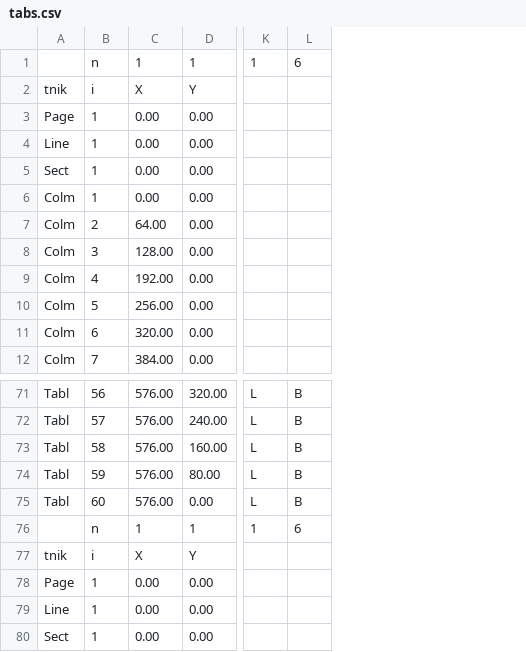
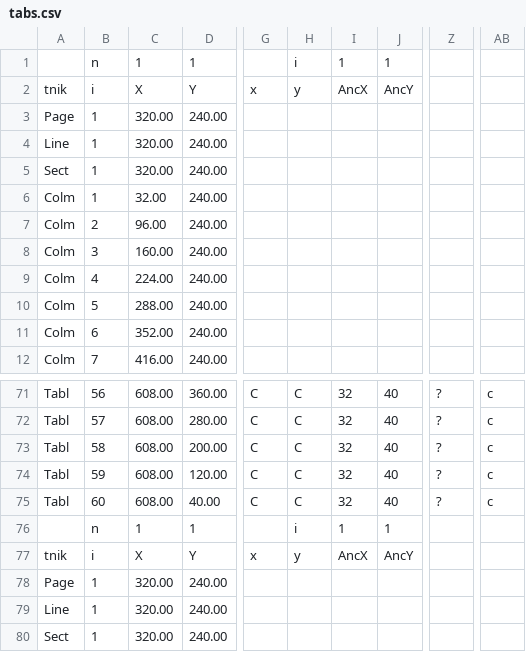
Before and after one commit to johnwclemens/tabs, a CSV file: csvs/tabs.csv, drawn as a sheet; only a part is shown, gaps mark what is left out; removed rows and columns are numbered as before the commit, all else as after; rows hold the shown columns only; the diff names each change by its address in the sheet, - before the commit and + after, or states it on an @@ line.

```diff
--- a/csvs/tabs.csv
+++ b/csvs/tabs.csv
-column C, rows 2-12: X | 0.00 | 0.00 | 0.00 | 0.00 | 64.00 | 128.00 | 192.00 | 256.00 | 320.00 | 384.00; rows 71-75: all 576.00; rows 77-80: X | 0.00 | 0.00 | 0.00
-column D, rows 2-12: Y | 0.00 | 0.00 | 0.00 | 0.00 | 0.00 | 0.00 | 0.00 | 0.00 | 0.00 | 0.00; rows 71-75: 320.00 | 240.00 | 160.00 | 80.00 | 0.00; rows 77-80: Y | 0.00 | 0.00 | 0.00
+column C, rows 2-12: X | 320.00 | 320.00 | 320.00 | 32.00 | 96.00 | 160.00 | 224.00 | 288.00 | 352.00 | 416.00; rows 71-75: all 608.00; rows 77-80: X | 320.00 | 320.00 | 320.00
+column D, rows 2-12: Y | 240.00 | 240.00 | 240.00 | 240.00 | 240.00 | 240.00 | 240.00 | 240.00 | 240.00 | 240.00; rows 71-75: 360.00 | 280.00 | 200.00 | 120.00 | 40.00; rows 77-80: Y | 240.00 | 240.00 | 240.00
+column G, row 2: x; rows 71-75: all C; row 77: x
+column H, row 2: y; rows 71-75: all C; row 77: y
+column I, row 2: AncX; rows 71-75: all 32; row 77: AncX
+column J, row 2: AncY; rows 71-75: all 40; row 77: AncY
-column K, rows 71-75: all L
-column L, rows 71-75: all B
+column Z, rows 71-75: all ?
+column AB, rows 71-75: all c
-row 1:  | n | 1 | 1 | 1 | 6
+row 1:  | n | 1 | 1 |  | i | 1 | 1
-row 76:  | n | 1 | 1 | 1 | 6
+row 76:  | n | 1 | 1 |  | i | 1 | 1
```
Also changed, not shown: 3 other files.
